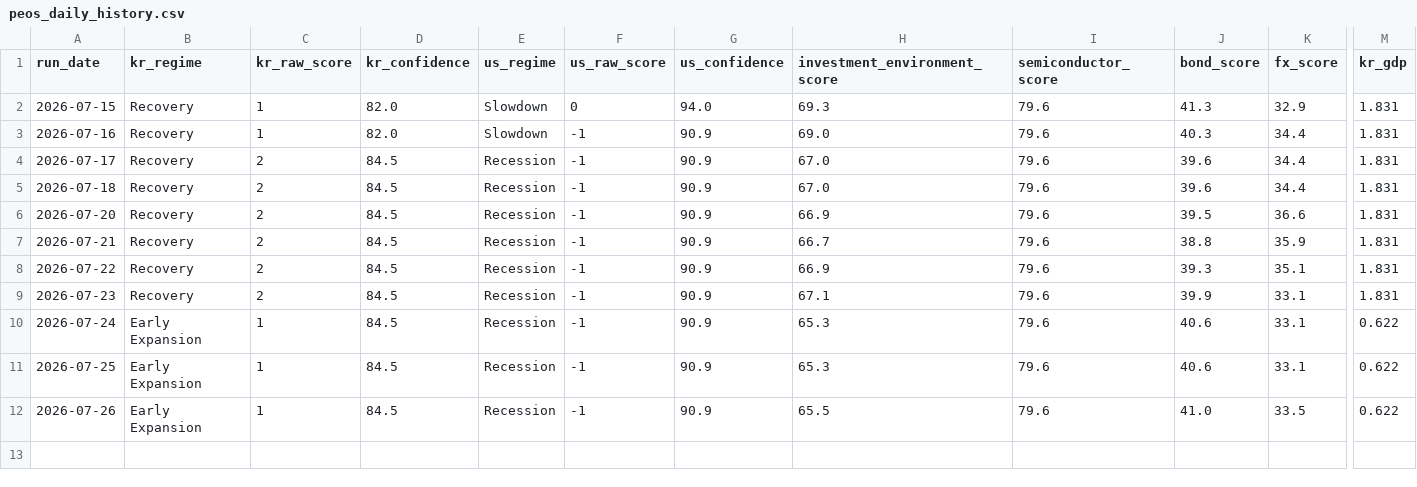
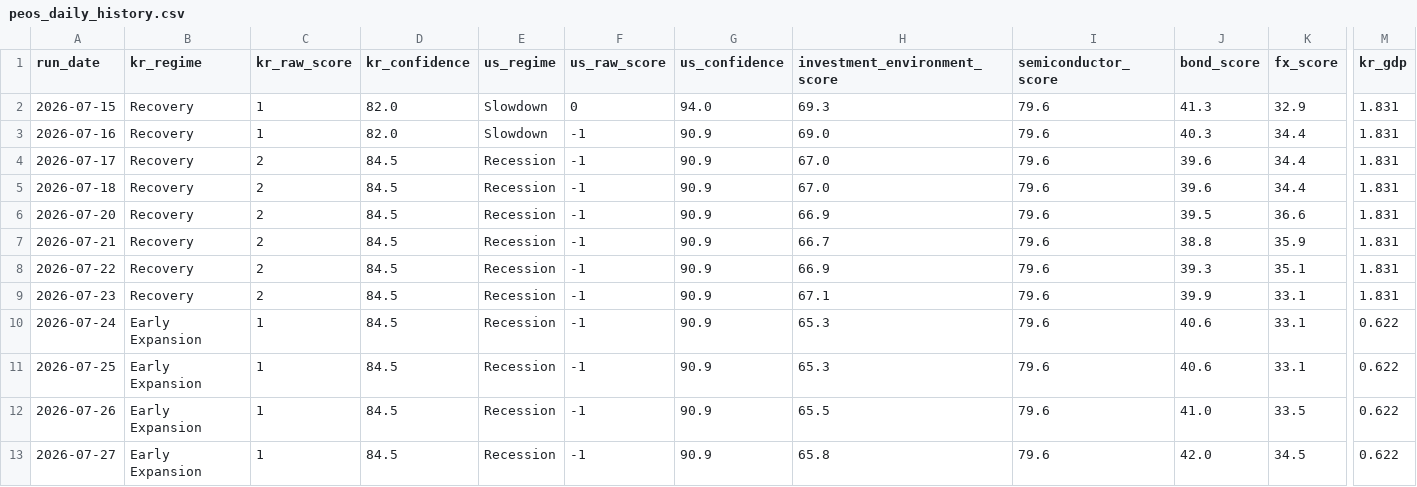
Before and after one commit to stevekoo-ai/Repo_name, a CSV file: data/peos_daily_history.csv, drawn as a sheet; only a part is shown, gaps mark what is left out; rows hold the shown columns only; the diff names each change by its address in the sheet, - before the commit and + after, or states it on an @@ line.

```diff
--- a/data/peos_daily_history.csv
+++ b/data/peos_daily_history.csv
+row 13: 2026-07-27 | Early Expansion | 1 | 84.5 | Recession | -1 | 90.9 | 65.8 | 79.6 | 42.0 | 34.5 | 0.622
```
Also changed, not shown: data/normalized/ecos_kr_10y_yield.csv, data/normalized/ecos_kr_3y_yield.csv, 7 other files.
